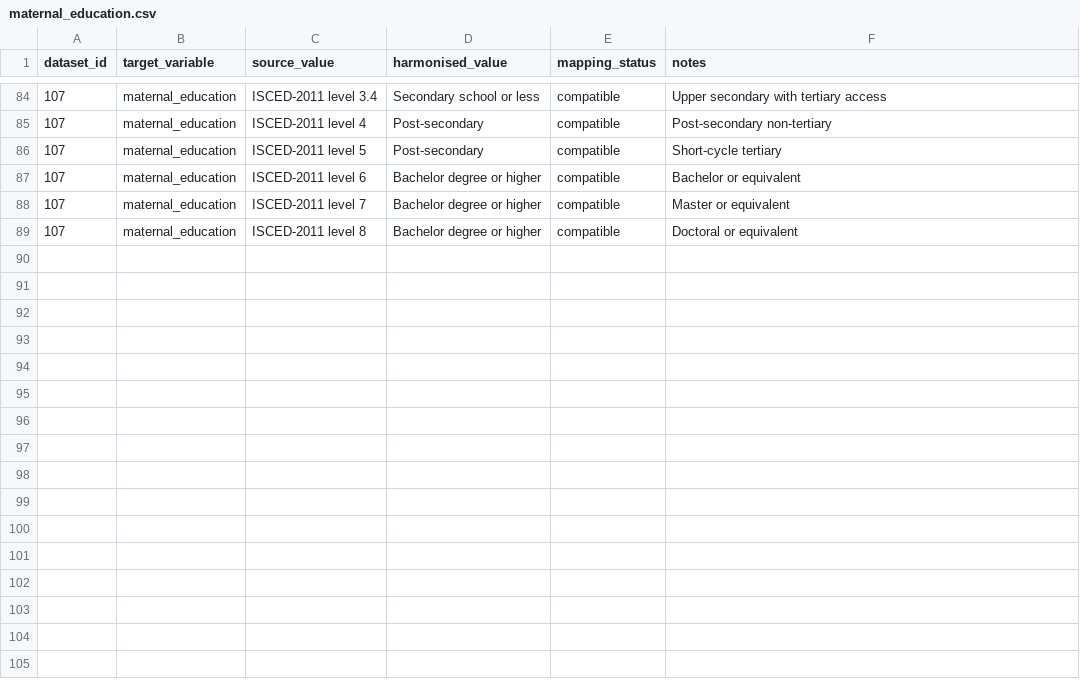
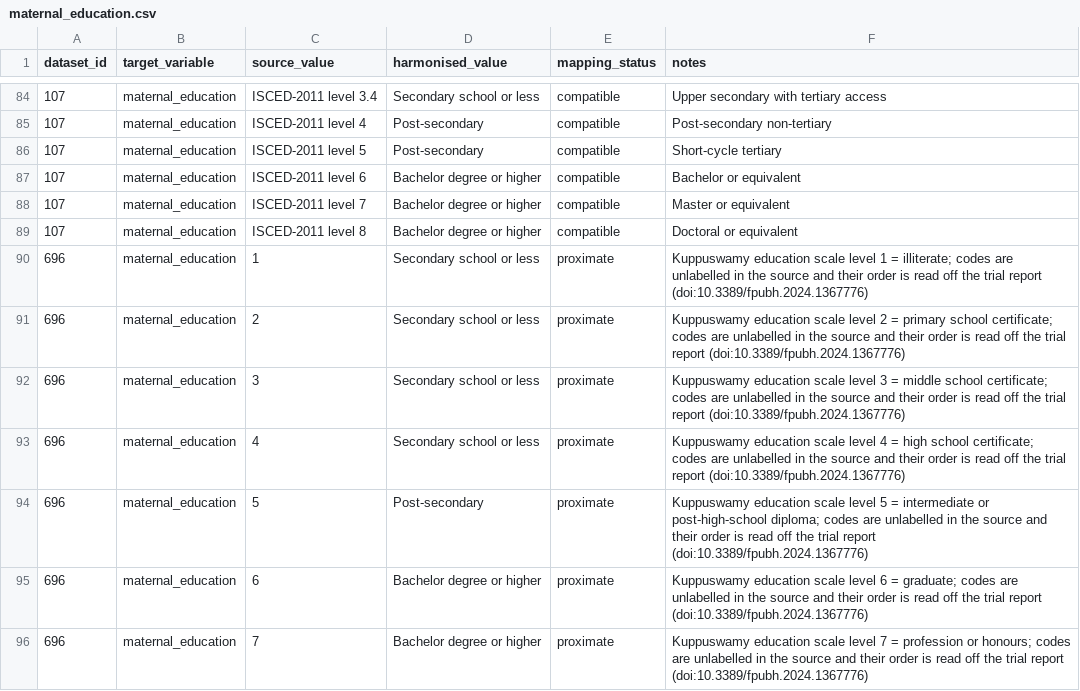
Before and after one commit to Motivation-and-Behaviour/bigger_picture, a CSV file: harmonisation/lookups/maternal_education.csv, drawn as a sheet; only a part is shown, gaps mark what is left out.

Commit message:
Complete harmonisation for BPIPD-696

```diff
--- a/harmonisation/lookups/maternal_education.csv
+++ b/harmonisation/lookups/maternal_education.csv
@@ -89 +89,8 @@ dataset_id,target_variable,source_value,harmonised_value,mapping_status,notes
 107,maternal_education,ISCED-2011 level 8,Bachelor degree or higher,compatible,Doctoral or equivalent
+696,maternal_education,1,Secondary school or less,proximate,Kuppuswamy education scale level 1 = illiterate; codes are unlabelled in the source and their order is read off the trial report (doi:10.3389/fpubh.2024.1367776)
+696,maternal_education,2,Secondary school or less,proximate,Kuppuswamy education scale level 2 = primary school certificate; codes are unlabelled in the source and their order is read off the trial report (doi:10.3389/fpubh.2024.1367776)
+696,maternal_education,3,Secondary school or less,proximate,Kuppuswamy education scale level 3 = middle school certificate; codes are unlabelled in the source and their order is read off the trial report (doi:10.3389/fpubh.2024.1367776)
+696,maternal_education,4,Secondary school or less,proximate,Kuppuswamy education scale level 4 = high school certificate; codes are unlabelled in the source and their order is read off the trial report (doi:10.3389/fpubh.2024.1367776)
+696,maternal_education,5,Post-secondary,proximate,Kuppuswamy education scale level 5 = intermediate or post-high-school diploma; codes are unlabelled in the source and their order is read off the trial report (doi:10.3389/fpubh.2024.1367776)
+696,maternal_education,6,Bachelor degree or higher,proximate,Kuppuswamy education scale level 6 = graduate; codes are unlabelled in the source and their order is read off the trial report (doi:10.3389/fpubh.2024.1367776)
+696,maternal_education,7,Bachelor degree or higher,proximate,Kuppuswamy education scale level 7 = profession or honours; codes are unlabelled in the source and their order is read off the trial report (doi:10.3389/fpubh.2024.1367776)
```
Also changed, not shown: 3 other files.
